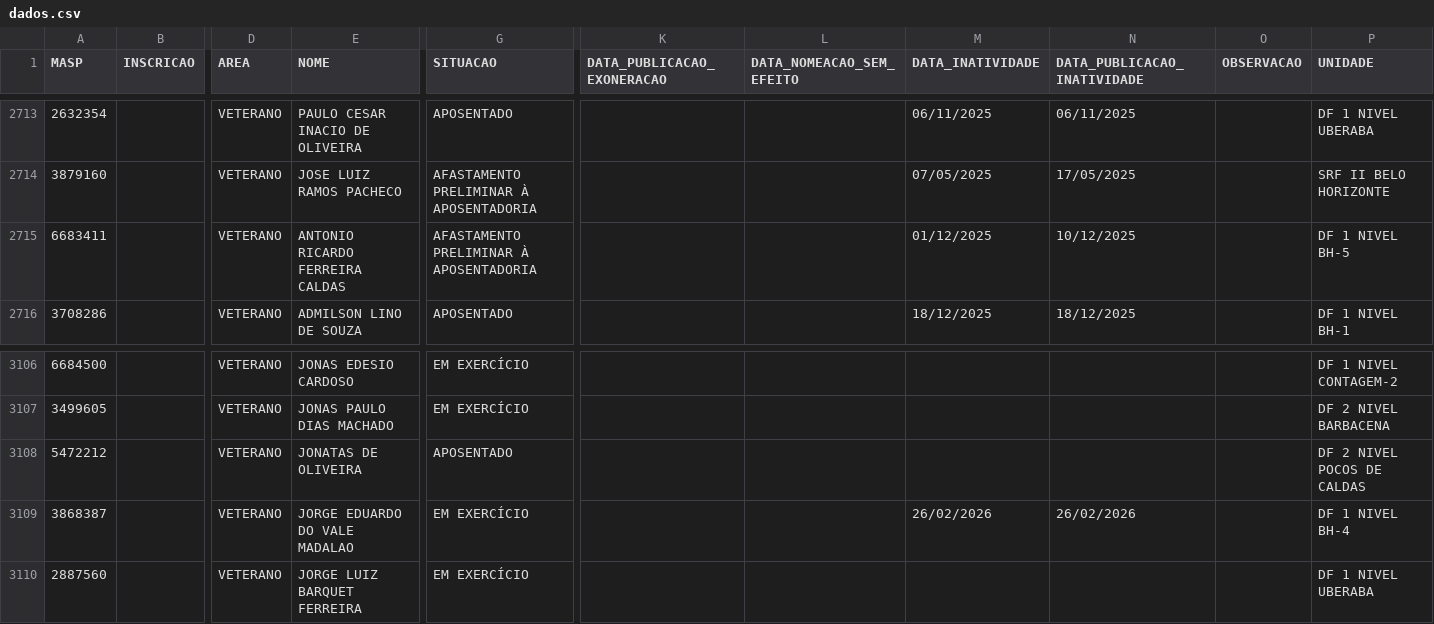
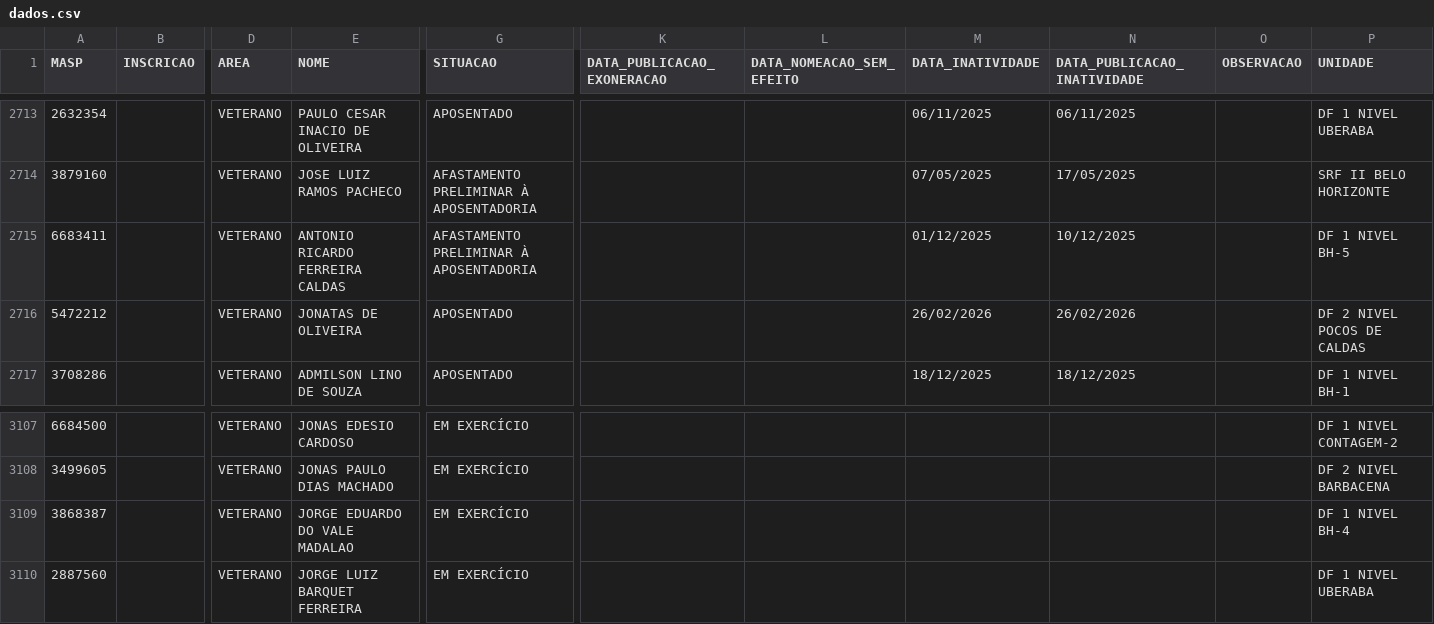
Before and after one commit to observatoriosefmg/observatoriosefmg.github.io, a CSV file: evasao/data/dados.csv, drawn as a sheet; only a part is shown, gaps mark what is left out; removed rows and columns are numbered as before the commit, all else as after; rows hold the shown columns only; the diff names each change by its address in the sheet, - before the commit and + after, or states it on an @@ line.

Commit message:
JONATAS DE OLIVEIRA

```diff
--- a/evasao/data/dados.csv
+++ b/evasao/data/dados.csv
+row 2716: 5472212 |  | VETERANO | JONATAS DE OLIVEIRA | APOSENTADO |  |  | 26/02/2026 | 26/02/2026 |  | DF 2 NIVEL POCOS DE CALDAS
-row 3108: 5472212 |  | VETERANO | JONATAS DE OLIVEIRA | APOSENTADO |  |  |  |  |  | DF 2 NIVEL POCOS DE CALDAS
-M3109 (DATA_INATIVIDADE): 26/02/2026
+M3109 (DATA_INATIVIDADE): (empty)
-N3109 (DATA_PUBLICACAO_INATIVIDADE): 26/02/2026
+N3109 (DATA_PUBLICACAO_INATIVIDADE): (empty)
```
